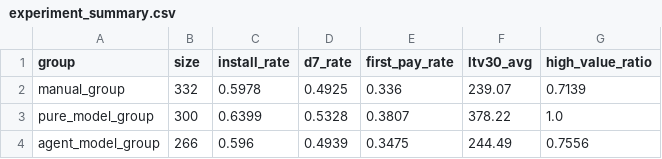
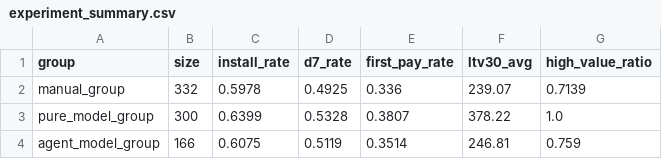
Before and after one commit to likaidi1994/GameBigR, a CSV file: outputs/experiment_summary.csv, drawn as a sheet.

```diff
--- a/outputs/experiment_summary.csv
+++ b/outputs/experiment_summary.csv
@@ -3,2 +3,2 @@ manual_group,332,0.5978,0.4925,0.336,239.07,0.7139
 pure_model_group,300,0.6399,0.5328,0.3807,378.22,1.0
-agent_model_group,266,0.596,0.4939,0.3475,244.49,0.7556
+agent_model_group,166,0.6075,0.5119,0.3514,246.81,0.759
```
Also changed, not shown: 15 other files.
